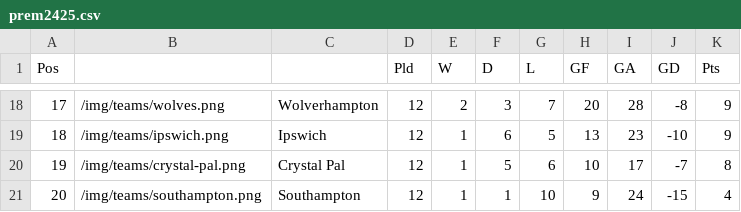
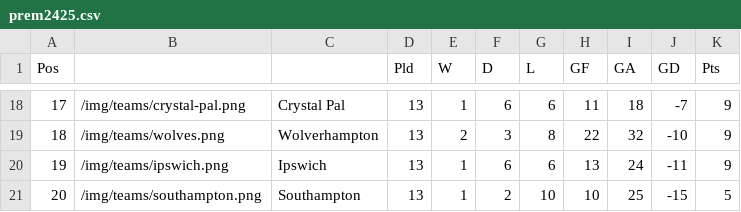
Before and after one commit to mitcpe/footy, a CSV file: assets/tabs/prem2425.csv, drawn as a sheet; only a part is shown, gaps mark what is left out; the diff covers the shown part only.

```diff
--- a/assets/tabs/prem2425.csv
+++ b/assets/tabs/prem2425.csv
@@ -18,4 +18,4 @@ Pos,,,Pld,W,D,L,GF,GA,GD,Pts
-17,/img/teams/wolves.png,Wolverhampton,12,2,3,7,20,28,-8,9
-18,/img/teams/ipswich.png,Ipswich,12,1,6,5,13,23,-10,9
-19,/img/teams/crystal-pal.png,Crystal Pal,12,1,5,6,10,17,-7,8
-20,/img/teams/southampton.png,Southampton,12,1,1,10,9,24,-15,4
+17,/img/teams/crystal-pal.png,Crystal Pal,13,1,6,6,11,18,-7,9
+18,/img/teams/wolves.png,Wolverhampton,13,2,3,8,22,32,-10,9
+19,/img/teams/ipswich.png,Ipswich,13,1,6,6,13,24,-11,9
+20,/img/teams/southampton.png,Southampton,13,1,2,10,10,25,-15,5
```
Also changed, not shown: 115 edited cells elsewhere in this file, assets/tabs/cl2425.csv, 3 other files.
